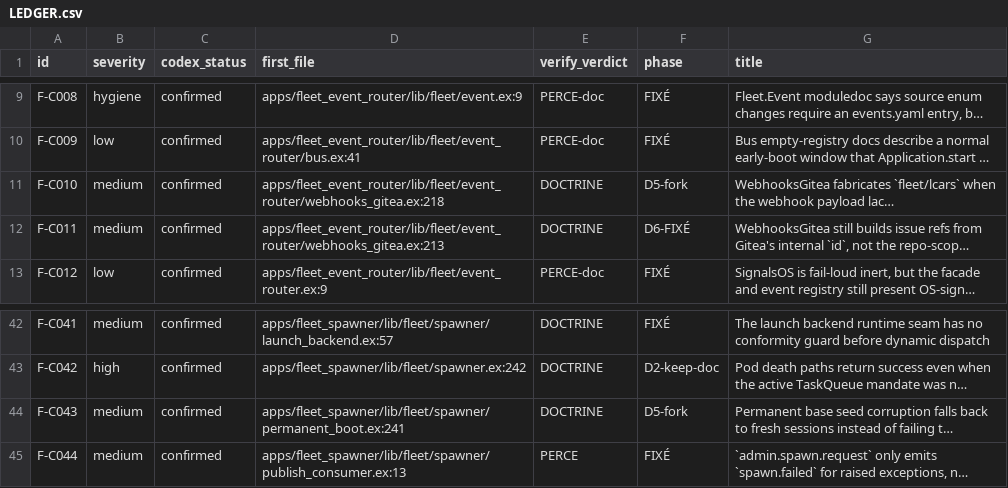
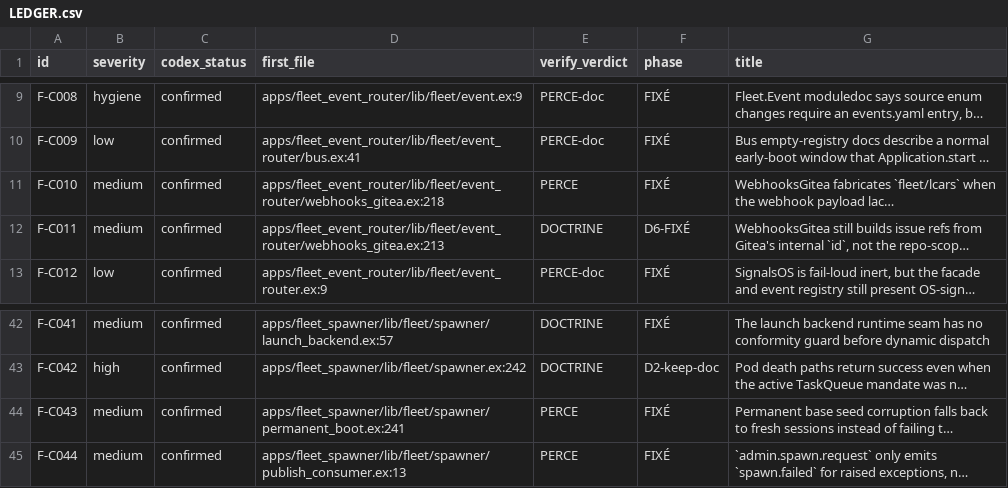
Before and after one commit to zUrp-Embedded/LCARS-fleet, a CSV file: fleet/runtime/_remediation/LEDGER.csv, drawn as a sheet; only a part is shown, gaps mark what is left out; long unchanged cells end in …; the diff names each change by its address in the sheet, - before the commit and + after, or states it on an @@ line.

```diff
--- a/fleet/runtime/_remediation/LEDGER.csv
+++ b/fleet/runtime/_remediation/LEDGER.csv
-E11 (verify_verdict): DOCTRINE
+E11 (verify_verdict): PERCE
-F11 (phase): D5-fork
+F11 (phase): FIXÉ
-E44 (verify_verdict): DOCTRINE
+E44 (verify_verdict): PERCE
-F44 (phase): D5-fork
+F44 (phase): FIXÉ
```
Also changed, not shown: 4 other files.
